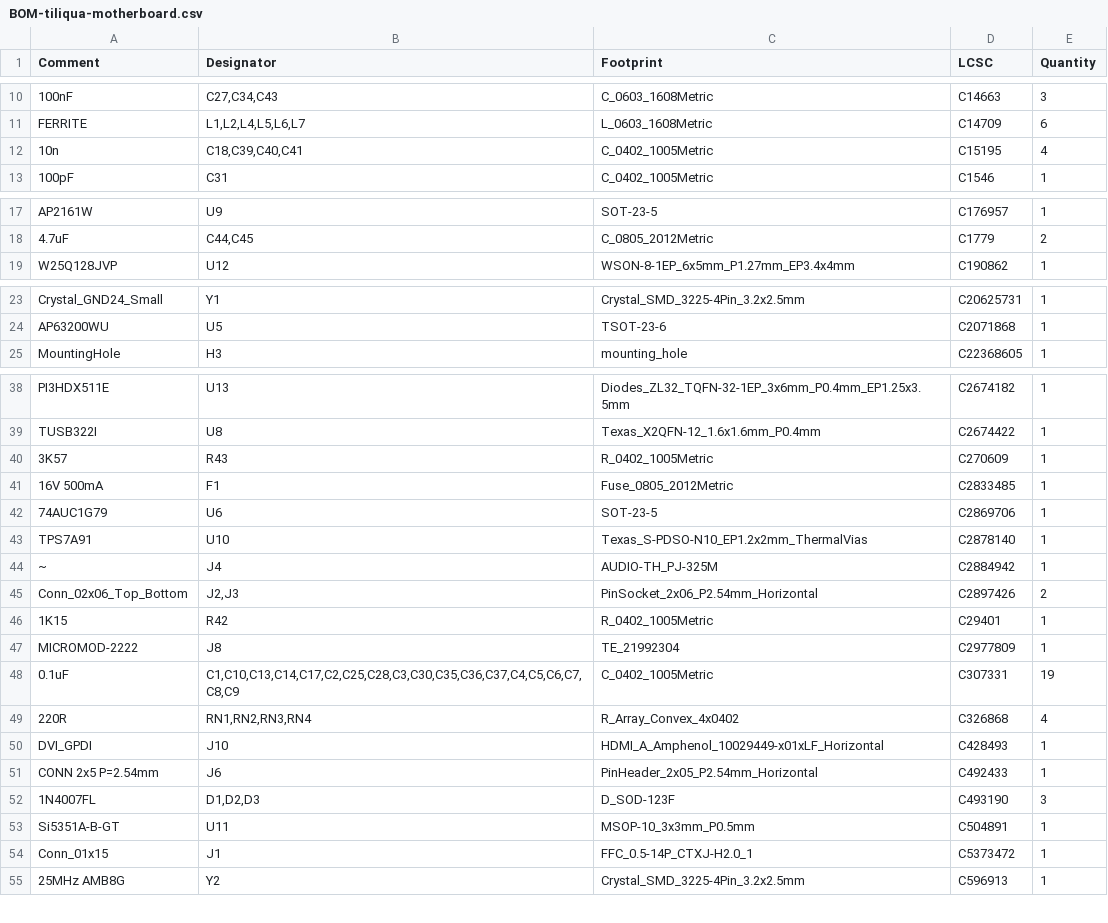
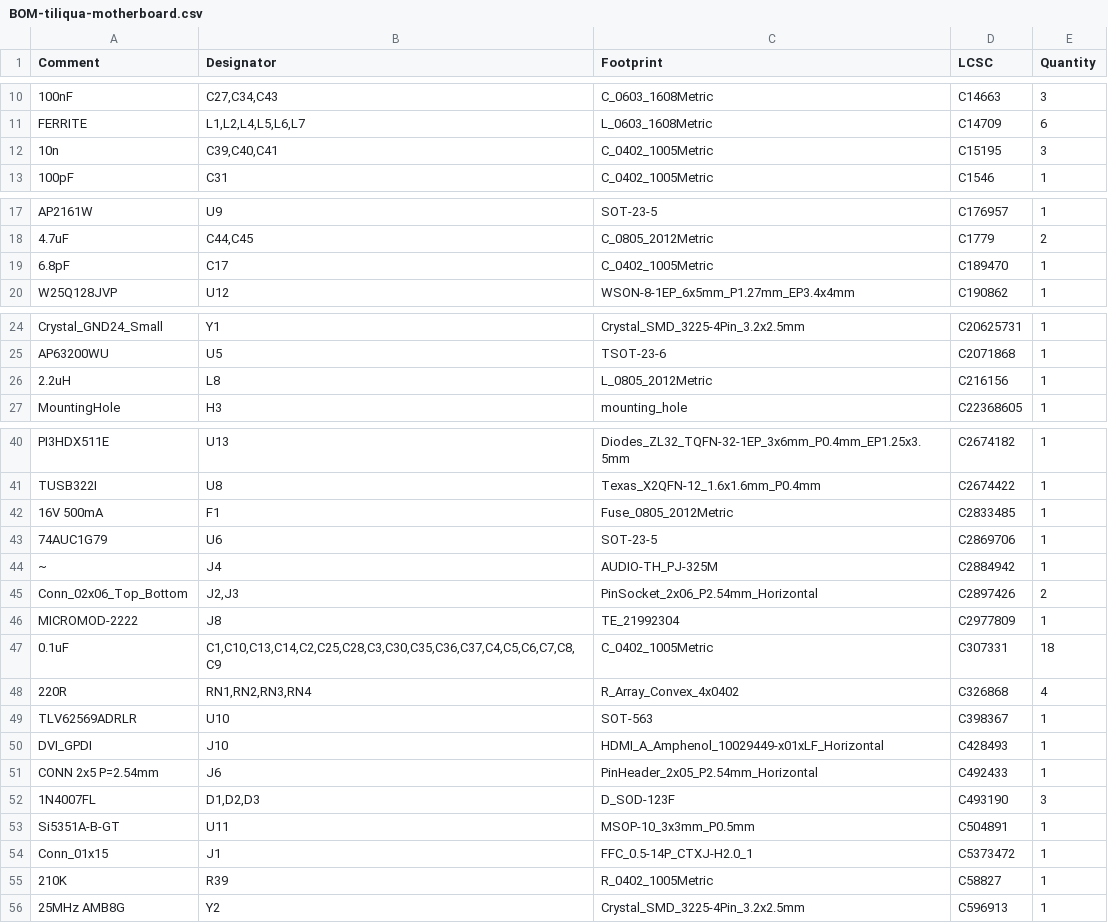
Before and after one commit to apfaudio/tiliqua, a CSV file: hardware/tiliqua-motherboard/jlcpcb/production_files/BOM-tiliqua-motherboard.csv, drawn as a sheet; only a part is shown, gaps mark what is left out; removed rows and columns are numbered as before the commit, all else as after; the diff covers the shown part only; the diff names each change by its address in the sheet, - before the commit and + after, or states it on an @@ line.

```diff
--- a/hardware/tiliqua-motherboard/jlcpcb/production_files/BOM-tiliqua-motherboard.csv
+++ b/hardware/tiliqua-motherboard/jlcpcb/production_files/BOM-tiliqua-motherboard.csv
-B12 (Designator): C18,C39,C40,C41
+B12 (Designator): C39,C40,C41
-E12 (Quantity): 4
+E12 (Quantity): 3
+row 19: 6.8pF | C17 | C_0402_1005Metric | C189470 | 1
+row 26: 2.2uH | L8 | L_0805_2012Metric | C216156 | 1
-row 40: 3K57 | R43 | R_0402_1005Metric | C270609 | 1
-row 43: TPS7A91 | U10 | Texas_S-PDSO-N10_EP1.2x2mm_ThermalVias | C2878140 | 1
-row 46: 1K15 | R42 | R_0402_1005Metric | C29401 | 1
-B47 (Designator): C1,C10,C13,C14,C17,C2,C25,C28,C3,C30,C35,C36,C37,C4,C5,C6,C7,C8,C9
+B47 (Designator): C1,C10,C13,C14,C2,C25,C28,C3,C30,C35,C36,C37,C4,C5,C6,C7,C8,C9
-E47 (Quantity): 19
+E47 (Quantity): 18
+row 49: TLV62569ADRLR | U10 | SOT-563 | C398367 | 1
+row 55: 210K | R39 | R_0402_1005Metric | C58827 | 1
```
Also changed, not shown: 3 edited cells elsewhere in this file, hardware/tiliqua-motherboard/jlcpcb/production_files/CPL-tiliqua-motherboard.csv, 18 other files.
